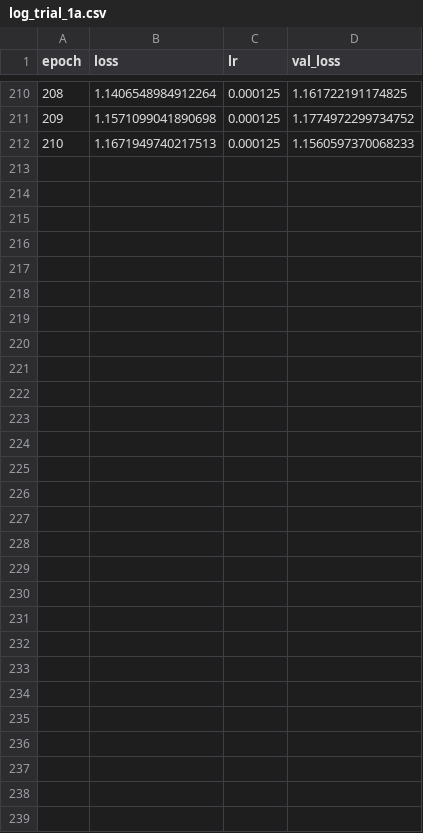
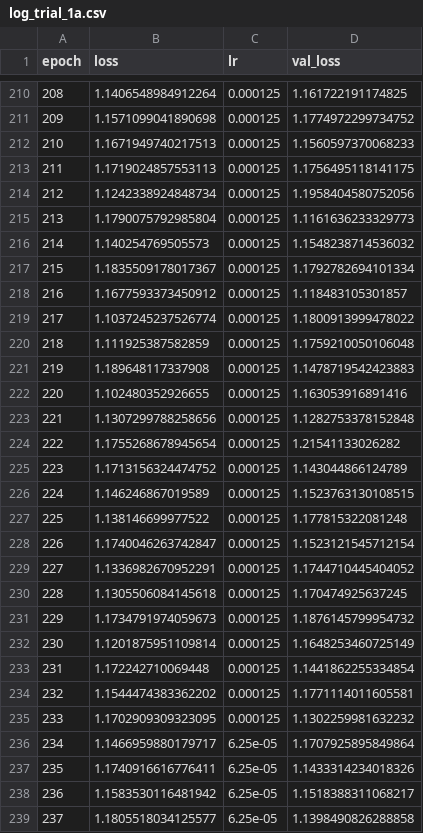
Before and after one commit to ellisdg/fCNN, a CSV file: trials/training_logs/log_trial_1a.csv, drawn as a sheet; only a part is shown, gaps mark what is left out.

Commit message:
Updates training logs

```diff
--- a/trials/training_logs/log_trial_1a.csv
+++ b/trials/training_logs/log_trial_1a.csv
@@ -212 +212,28 @@ epoch,loss,lr,val_loss
 210,1.1671949740217513,0.000125,1.1560597370068233
+211,1.1719024857553113,0.000125,1.1756495118141175
+212,1.1242338924848734,0.000125,1.1958404580752056
+213,1.1790075792985804,0.000125,1.1161636233329773
+214,1.140254769505573,0.000125,1.1548238714536032
+215,1.1835509178017367,0.000125,1.1792782694101334
+216,1.1677593373450912,0.000125,1.118483105301857
+217,1.1037245237526774,0.000125,1.1800913999478022
+218,1.111925387582859,0.000125,1.1759210050106048
+219,1.189648117337908,0.000125,1.1478719542423883
+220,1.102480352926655,0.000125,1.163053916891416
+221,1.1307299788258656,0.000125,1.1282753378152848
+222,1.1755268678945654,0.000125,1.21541133026282
+223,1.1713156324474752,0.000125,1.143044866124789
+224,1.146246867019589,0.000125,1.1523763130108515
+225,1.138146699977522,0.000125,1.177815322081248
+226,1.1740046263742847,0.000125,1.1523121545712154
+227,1.1336982670952291,0.000125,1.1744710445404052
+228,1.1305506084145618,0.000125,1.170474925637245
+229,1.1734791974059673,0.000125,1.1876145799954732
+230,1.1201875951109814,0.000125,1.1648253460725149
+231,1.172242710069448,0.000125,1.1441862255334854
+232,1.1544474383362202,0.000125,1.1771114011605581
+233,1.1702909309323095,0.000125,1.1302259981632232
+234,1.1466959880179717,6.25e-05,1.1707925895849864
+235,1.1740916616776411,6.25e-05,1.1433314234018326
+236,1.1583530116481942,6.25e-05,1.1518388311068217
+237,1.1805518034125577,6.25e-05,1.1398490826288858
```
Also changed, not shown: trials/training_logs/log_trial_5.csv.
